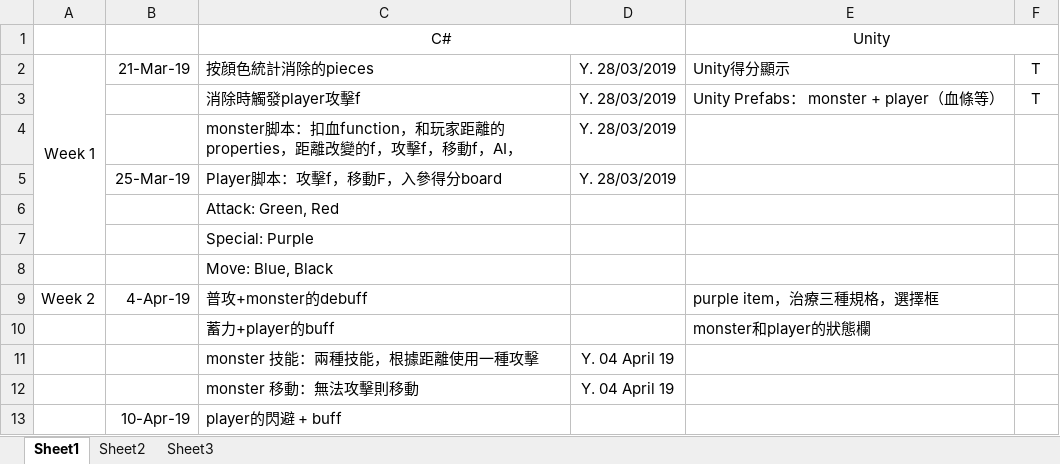
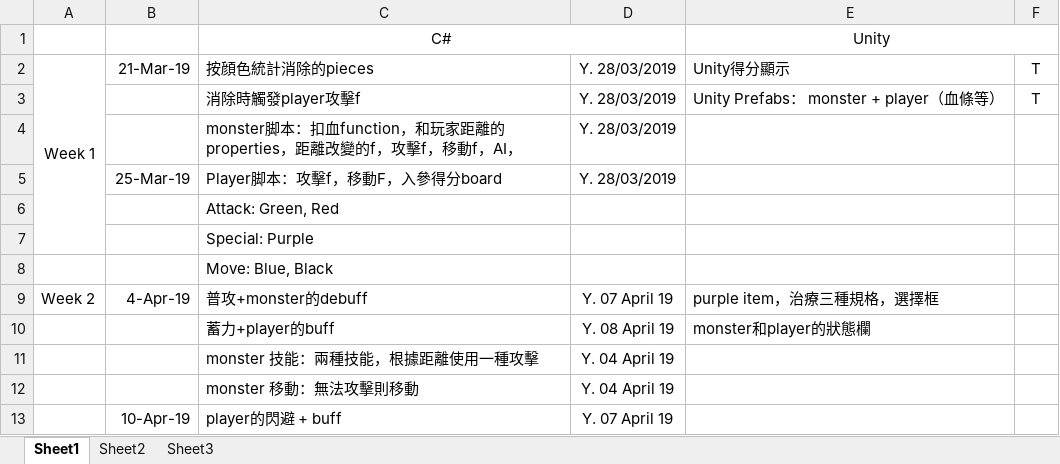
Before and after one commit to TeenYoung/Match-3-Test, an Excel workbook: Plan/Plan.xlsx, sheet Sheet1, drawn as a sheet; values as stored, in another font and other column widths than the file's, no borders; the diff names each change by its address in the sheet, - before the commit and + after, or states it on an @@ line.

```diff
--- a/Plan/Plan.xlsx (sheet Sheet1)
+++ b/Plan/Plan.xlsx (sheet Sheet1)
-D9: (empty)
+D9: Y. 07 April 19
-D10: (empty)
+D10: Y. 08 April 19
-D13: (empty)
+D13: Y. 07 April 19
```
Also changed, not shown: 8 other files.
